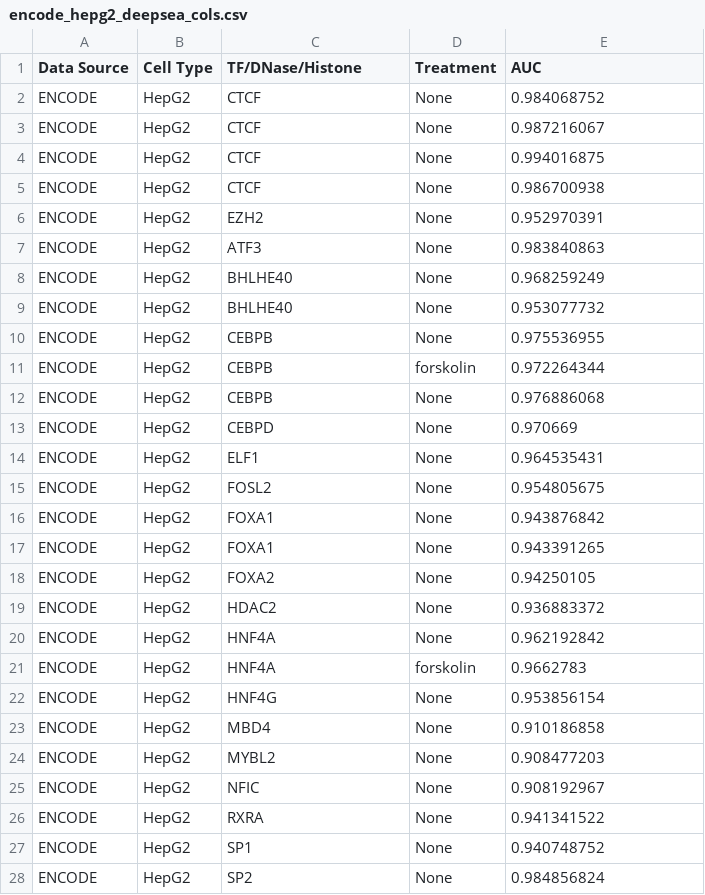
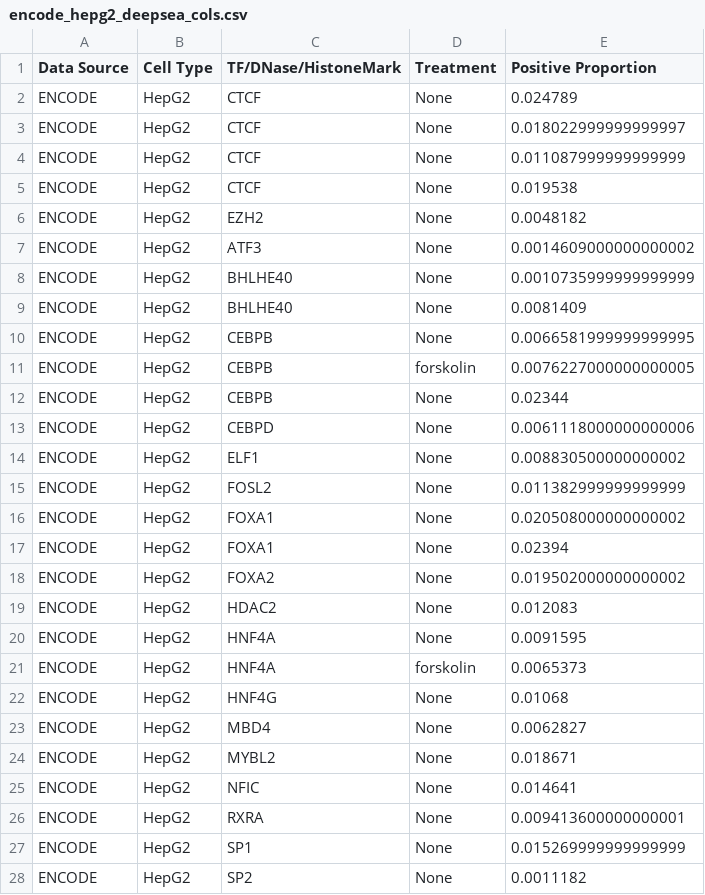
Before and after one commit to an1lam/deepmr, a CSV file: src/encode_hepg2_deepsea_cols.csv, drawn as a sheet; only a part is shown; the diff covers the shown part only.

Commit message:
Document & clean up DeepSEA data setup

```diff
--- a/src/encode_hepg2_deepsea_cols.csv
+++ b/src/encode_hepg2_deepsea_cols.csv
@@ -1,28 +1,28 @@
-Data Source,Cell Type,TF/DNase/Histone,Treatment,AUC
-ENCODE,HepG2,CTCF,None,0.984068752
-ENCODE,HepG2,CTCF,None,0.987216067
-ENCODE,HepG2,CTCF,None,0.994016875
-ENCODE,HepG2,CTCF,None,0.986700938
-ENCODE,HepG2,EZH2,None,0.952970391
-ENCODE,HepG2,ATF3,None,0.983840863
-ENCODE,HepG2,BHLHE40,None,0.968259249
-ENCODE,HepG2,BHLHE40,None,0.953077732
-ENCODE,HepG2,CEBPB,None,0.975536955
-ENCODE,HepG2,CEBPB,forskolin,0.972264344
-ENCODE,HepG2,CEBPB,None,0.976886068
-ENCODE,HepG2,CEBPD,None,0.970669
-ENCODE,HepG2,ELF1,None,0.964535431
-ENCODE,HepG2,FOSL2,None,0.954805675
-ENCODE,HepG2,FOXA1,None,0.943876842
-ENCODE,HepG2,FOXA1,None,0.943391265
-ENCODE,HepG2,FOXA2,None,0.94250105
-ENCODE,HepG2,HDAC2,None,0.936883372
-ENCODE,HepG2,HNF4A,None,0.962192842
-ENCODE,HepG2,HNF4A,forskolin,0.9662783
-ENCODE,HepG2,HNF4G,None,0.953856154
-ENCODE,HepG2,MBD4,None,0.910186858
-ENCODE,HepG2,MYBL2,None,0.908477203
-ENCODE,HepG2,NFIC,None,0.908192967
-ENCODE,HepG2,RXRA,None,0.941341522
-ENCODE,HepG2,SP1,None,0.940748752
-ENCODE,HepG2,SP2,None,0.984856824
+Data Source,Cell Type,TF/DNase/HistoneMark,Treatment,Positive Proportion
+ENCODE,HepG2,CTCF,None,0.024789
+ENCODE,HepG2,CTCF,None,0.018022999999999997
+ENCODE,HepG2,CTCF,None,0.011087999999999999
+ENCODE,HepG2,CTCF,None,0.019538
+ENCODE,HepG2,EZH2,None,0.0048182
+ENCODE,HepG2,ATF3,None,0.0014609000000000002
+ENCODE,HepG2,BHLHE40,None,0.0010735999999999999
+ENCODE,HepG2,BHLHE40,None,0.0081409
+ENCODE,HepG2,CEBPB,None,0.0066581999999999995
+ENCODE,HepG2,CEBPB,forskolin,0.0076227000000000005
+ENCODE,HepG2,CEBPB,None,0.02344
+ENCODE,HepG2,CEBPD,None,0.0061118000000000006
+ENCODE,HepG2,ELF1,None,0.008830500000000002
+ENCODE,HepG2,FOSL2,None,0.011382999999999999
+ENCODE,HepG2,FOXA1,None,0.020508000000000002
+ENCODE,HepG2,FOXA1,None,0.02394
+ENCODE,HepG2,FOXA2,None,0.019502000000000002
+ENCODE,HepG2,HDAC2,None,0.012083
+ENCODE,HepG2,HNF4A,None,0.0091595
+ENCODE,HepG2,HNF4A,forskolin,0.0065373
+ENCODE,HepG2,HNF4G,None,0.01068
+ENCODE,HepG2,MBD4,None,0.0062827
+ENCODE,HepG2,MYBL2,None,0.018671
+ENCODE,HepG2,NFIC,None,0.014641
+ENCODE,HepG2,RXRA,None,0.009413600000000001
+ENCODE,HepG2,SP1,None,0.015269999999999999
+ENCODE,HepG2,SP2,None,0.0011182
```
Also changed, not shown: 20 edited cells elsewhere in this file, 8 other files.
